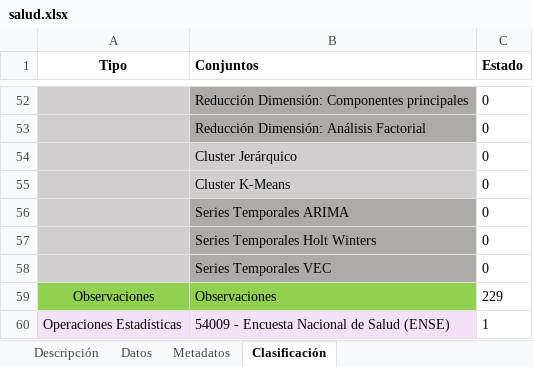
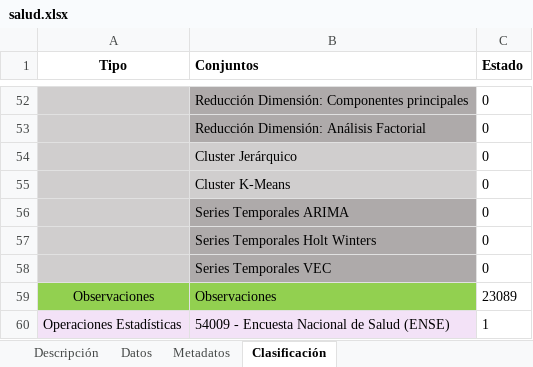
Before and after one commit to uvima/datasets, an Excel workbook: files/salud.xlsx, sheet Clasificación, drawn as a sheet; only a part is shown, gaps mark what is left out; values as stored, in another font and other column widths than the file's, no borders; the diff names each change by its address in the sheet, - before the commit and + after, or states it on an @@ line.

```diff
--- a/files/salud.xlsx (sheet Clasificación)
+++ b/files/salud.xlsx (sheet Clasificación)
-C59 (Estado): 229
+C59 (Estado): 23089
```
Also changed, not shown: files/partos.xlsx, 10 other files.
